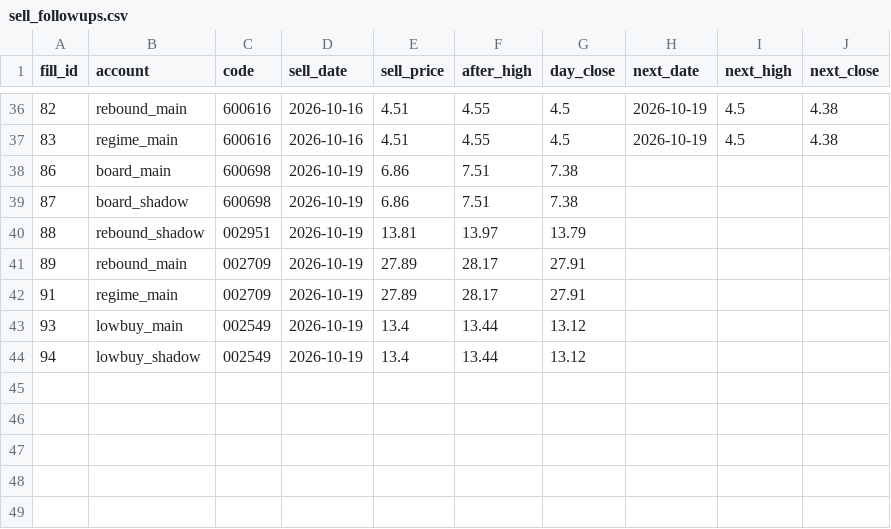
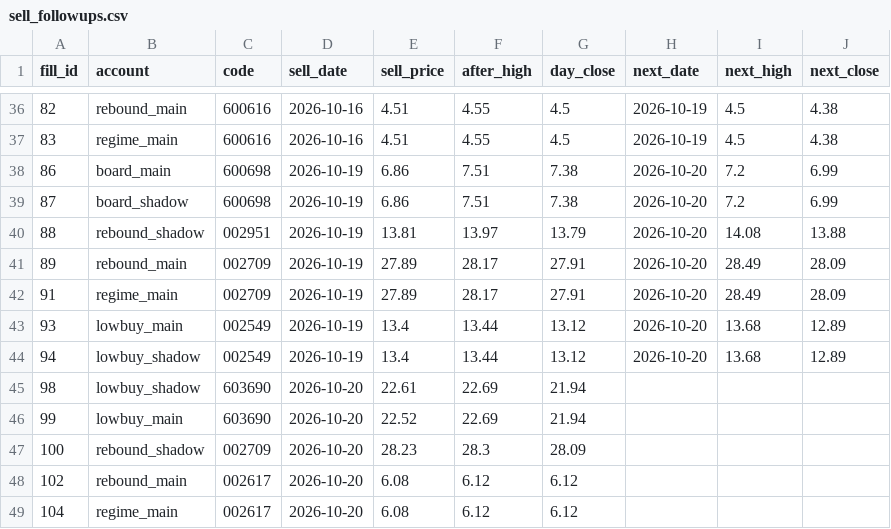
Before and after one commit to dsk1134162538-hash/jev-quant, a CSV file: exports/sell_followups.csv, drawn as a sheet; only a part is shown, gaps mark what is left out.

```diff
--- a/exports/sell_followups.csv
+++ b/exports/sell_followups.csv
@@ -37,8 +37,13 @@ fill_id,account,code,sell_date,sell_price,after_high,day_close,next_date,next_hi
 83,regime_main,600616,2026-10-16,4.51,4.55,4.5,2026-10-19,4.5,4.38
-86,board_main,600698,2026-10-19,6.86,7.51,7.38,,,
-87,board_shadow,600698,2026-10-19,6.86,7.51,7.38,,,
-88,rebound_shadow,002951,2026-10-19,13.81,13.97,13.79,,,
-89,rebound_main,002709,2026-10-19,27.89,28.17,27.91,,,
-91,regime_main,002709,2026-10-19,27.89,28.17,27.91,,,
-93,lowbuy_main,002549,2026-10-19,13.4,13.44,13.12,,,
-94,lowbuy_shadow,002549,2026-10-19,13.4,13.44,13.12,,,
+86,board_main,600698,2026-10-19,6.86,7.51,7.38,2026-10-20,7.2,6.99
+87,board_shadow,600698,2026-10-19,6.86,7.51,7.38,2026-10-20,7.2,6.99
+88,rebound_shadow,002951,2026-10-19,13.81,13.97,13.79,2026-10-20,14.08,13.88
+89,rebound_main,002709,2026-10-19,27.89,28.17,27.91,2026-10-20,28.49,28.09
+91,regime_main,002709,2026-10-19,27.89,28.17,27.91,2026-10-20,28.49,28.09
+93,lowbuy_main,002549,2026-10-19,13.4,13.44,13.12,2026-10-20,13.68,12.89
+94,lowbuy_shadow,002549,2026-10-19,13.4,13.44,13.12,2026-10-20,13.68,12.89
+98,lowbuy_shadow,603690,2026-10-20,22.61,22.69,21.94,,,
+99,lowbuy_main,603690,2026-10-20,22.52,22.69,21.94,,,
+100,rebound_shadow,002709,2026-10-20,28.23,28.3,28.09,,,
+102,rebound_main,002617,2026-10-20,6.08,6.12,6.12,,,
+104,regime_main,002617,2026-10-20,6.08,6.12,6.12,,,
```
Also changed, not shown: exports/board_events.csv, exports/cash.csv, 5 other files.
